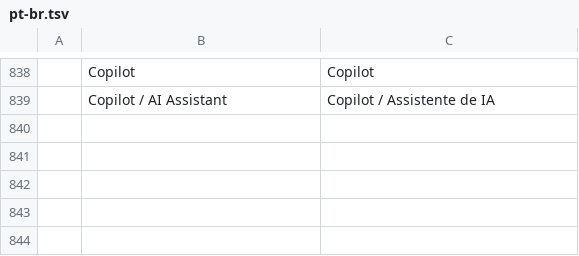
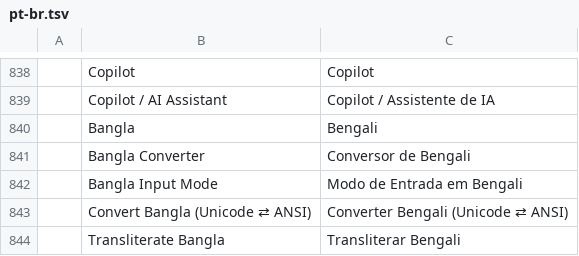
Before and after one commit to rbr48/wordcraft, a TSV file: crates/ui-egui/src/i18n/pt-br.tsv, drawn as a sheet; only a part is shown, gaps mark what is left out; the diff names each change by its address in the sheet, - before the commit and + after, or states it on an @@ line.

```diff
--- a/crates/ui-egui/src/i18n/pt-br.tsv
+++ b/crates/ui-egui/src/i18n/pt-br.tsv
+row 840:  | Bangla | Bengali
+row 841:  | Bangla Converter | Conversor de Bengali
+row 842:  | Bangla Input Mode | Modo de Entrada em Bengali
+row 843:  | Convert Bangla (Unicode ⇄ ANSI) | Converter Bengali (Unicode ⇄ ANSI)
+row 844:  | Transliterate Bangla | Transliterar Bengali
```
Also changed, not shown: crates/ui-egui/src/i18n/es.tsv, crates/ui-egui/src/i18n/ja.tsv, 11 other files.
